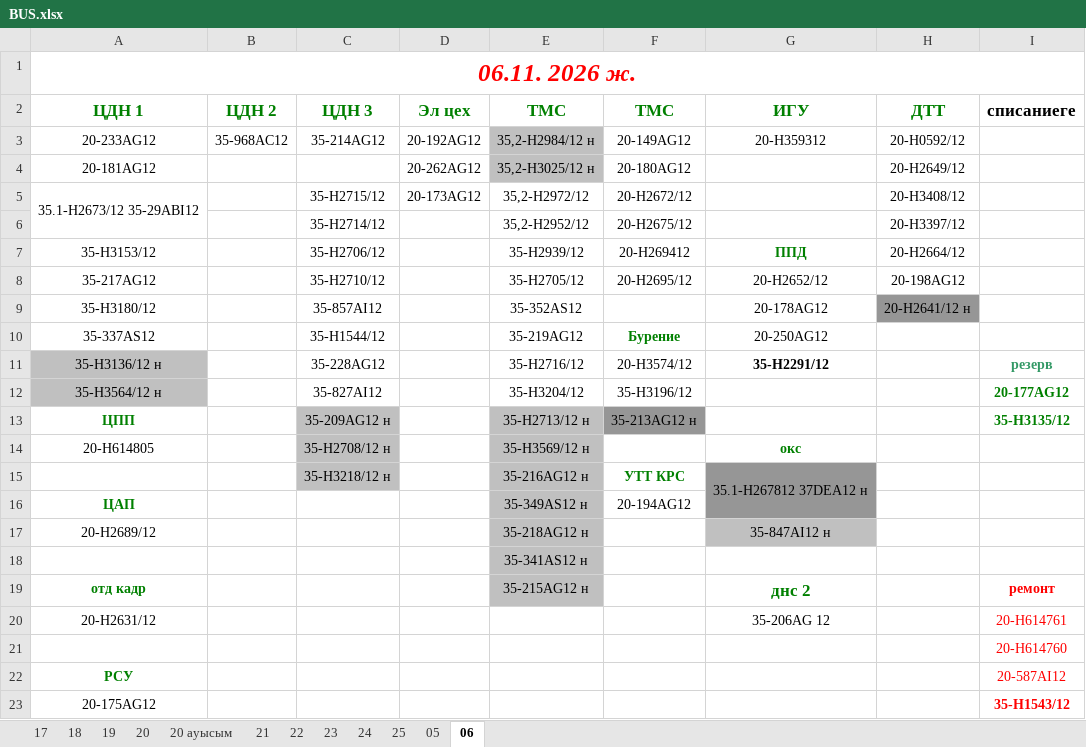
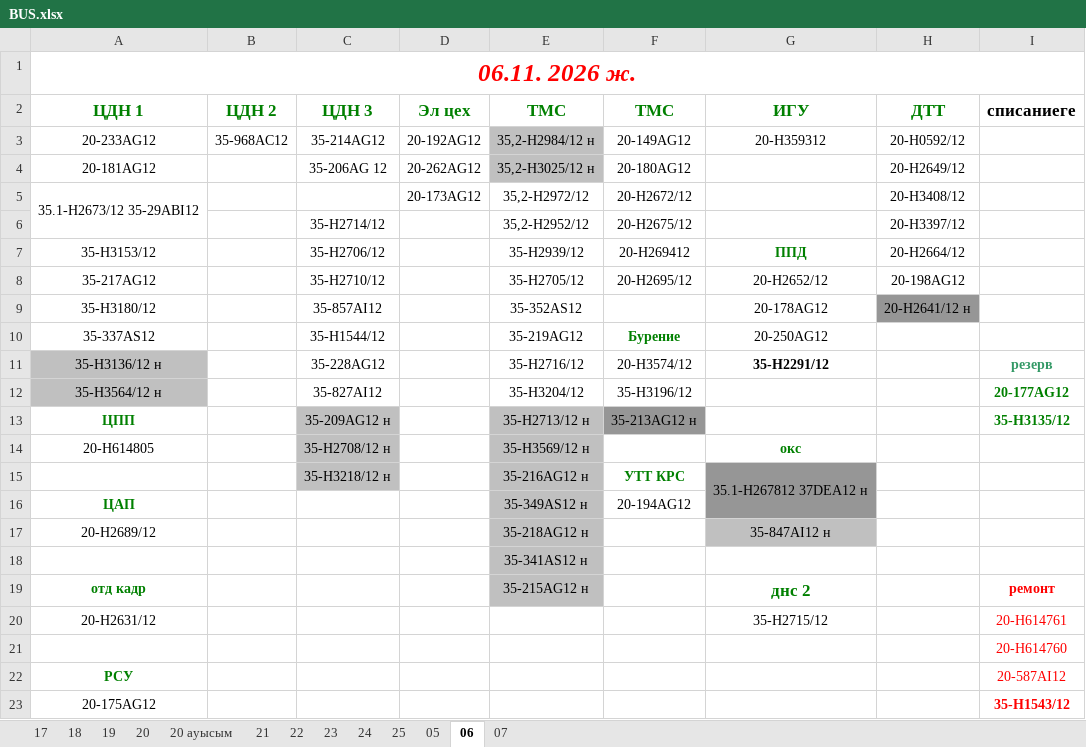
Before and after one commit to aura2889/summary, an Excel workbook: raw/BUS.xlsx, sheet 06, drawn as a sheet; values as stored, in another font and other column widths than the file's, no borders; charts and pictures and conditional formats not drawn; the diff names each change by its address in the sheet, - before the commit and + after, or states it on an @@ line.

```diff
--- a/raw/BUS.xlsx (sheet 06)
+++ b/raw/BUS.xlsx (sheet 06)
+sheet tab: 07
-C4 (ЦДН 3): (empty)
+C4 (ЦДН 3): 35-206AG 12
-C5 (ЦДН 3): 35-Н2715/12
+C5 (ЦДН 3): (empty)
-G20 (ИГУ): 35-206AG 12
+G20 (ИГУ): 35-Н2715/12
```
Also changed, not shown: charts or pictures, raw/D3.xlsx, raw/MS.xlsx, 13 other files.
